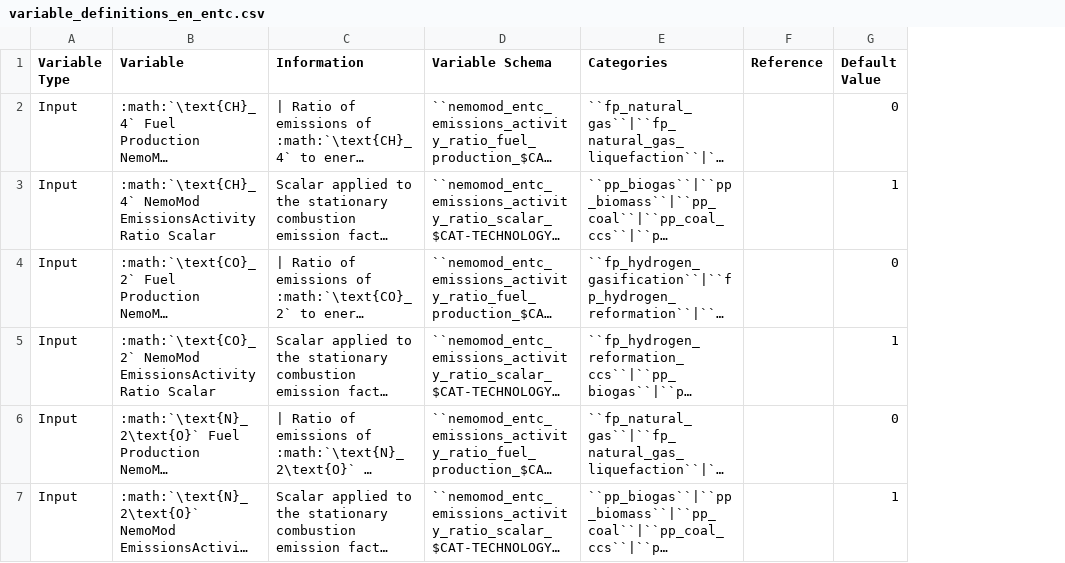
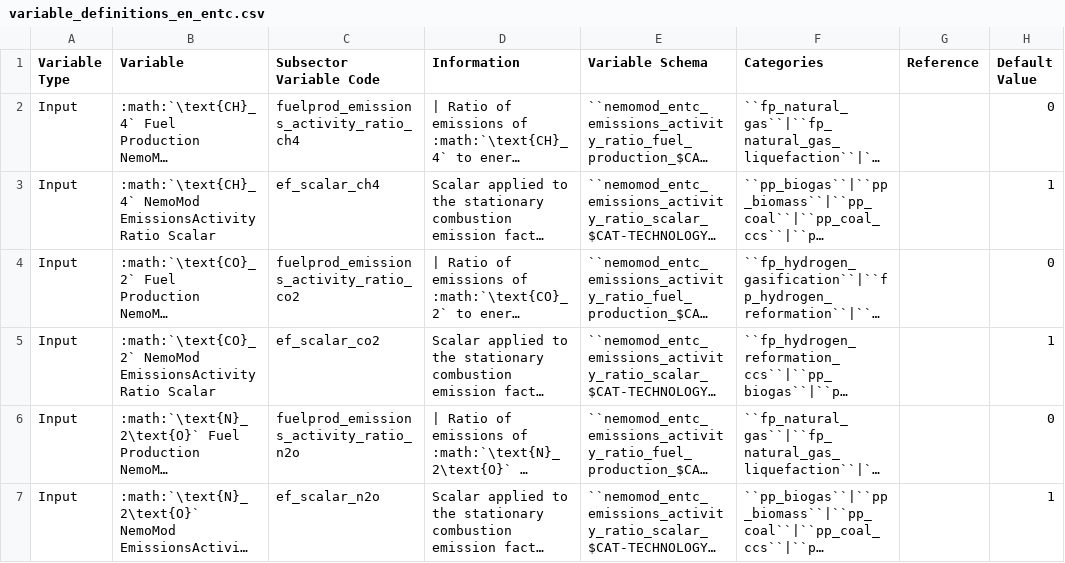
Before and after one commit to jcsyme/sisepuede, a CSV file: sisepuede/attributes/variable_definitions_en_entc.csv, drawn as a sheet; only a part is shown; long unchanged cells end in …; the diff covers the shown part only; the diff names each change by its address in the sheet, - before the commit and + after, or states it on an @@ line.

```diff
--- a/sisepuede/attributes/variable_definitions_en_entc.csv
+++ b/sisepuede/attributes/variable_definitions_en_entc.csv
+column C (Subsector Variable Code), rows 2-7: fuelprod_emissions_activity_ratio_ch4 | ef_scalar_ch4 | fuelprod_emissions_activity_ratio_co2 | ef_scalar_co2 | fuelprod_emissions_activity_ratio_n2o | ef_scalar_n2o
```
Also changed, not shown: 2 added rows, 3 removed rows and 1 edited cell elsewhere in this file, 2 other files.
